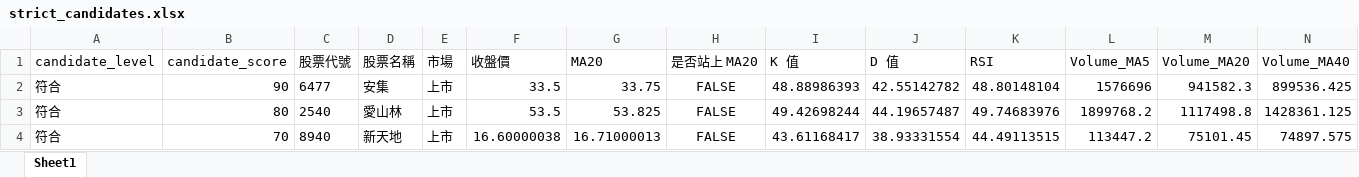
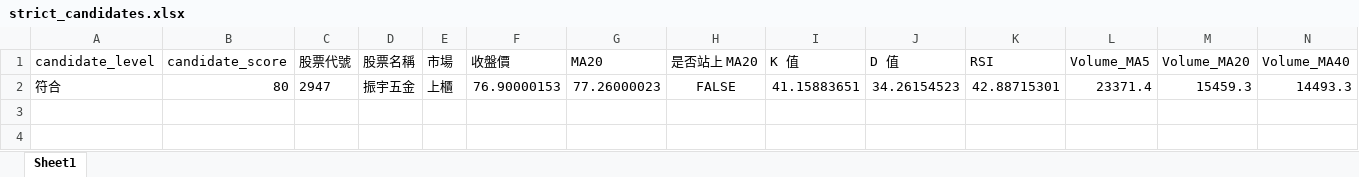
Before and after one commit to ScoppenLin/CandyTWStock, an Excel workbook: downloads/strict_candidates.xlsx, sheet Sheet1, drawn as a sheet; only a part is shown; values as stored, in another font and other column widths than the file's, no borders; removed rows and columns are numbered as before the commit, all else as after; rows hold the shown columns only; the diff names each change by its address in the sheet, - before the commit and + after, or states it on an @@ line.

```diff
--- a/downloads/strict_candidates.xlsx (sheet Sheet1)
+++ b/downloads/strict_candidates.xlsx (sheet Sheet1)
-row 2: 符合 | 90 | 6477 | 安集 | 上市 | 33.5 | 33.75 | FALSE | 48.88986393 | 42.55142782 | 48.80148104 | 1576696 | 941582.3 | 899536.425
-row 3: 符合 | 80 | 2540 | 愛山林 | 上市 | 53.5 | 53.825 | FALSE | 49.42698244 | 44.19657487 | 49.74683976 | 1899768.2 | 1117498.8 | 1428361.125
-row 4: 符合 | 70 | 8940 | 新天地 | 上市 | 16.60000038 | 16.71000013 | FALSE | 43.61168417 | 38.93331554 | 44.49113515 | 113447.2 | 75101.45 | 74897.575
+row 2: 符合 | 80 | 2947 | 振宇五金 | 上櫃 | 76.90000153 | 77.26000023 | FALSE | 41.15883651 | 34.26154523 | 42.88715301 | 23371.4 | 15459.3 | 14493.3
```
Also changed, not shown: downloads/screening_result.xlsx, downloads/watchlist_candidates.xlsx, 3 other files.
